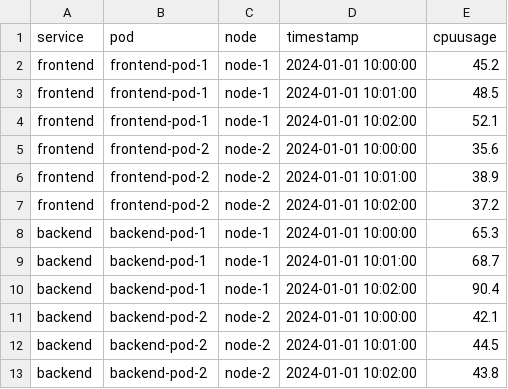
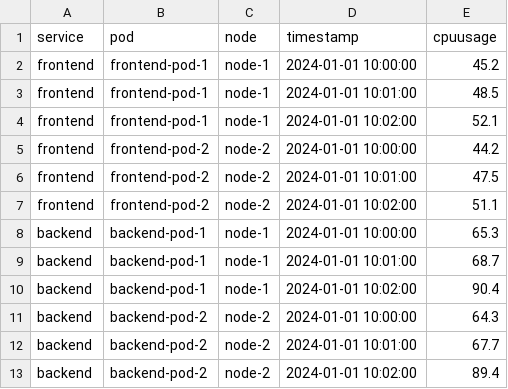
Before and after one commit to qixiangw/AnomalyDetectionWithLLM, a CSV file: sample_cpu_data.csv, drawn as a sheet.

```diff
--- a/sample_cpu_data.csv
+++ b/sample_cpu_data.csv
@@ -4,5 +4,5 @@ frontend,frontend-pod-1,node-1,2024-01-01 10:01:00,48.5
 frontend,frontend-pod-1,node-1,2024-01-01 10:02:00,52.1
-frontend,frontend-pod-2,node-2,2024-01-01 10:00:00,35.6
-frontend,frontend-pod-2,node-2,2024-01-01 10:01:00,38.9
-frontend,frontend-pod-2,node-2,2024-01-01 10:02:00,37.2
+frontend,frontend-pod-2,node-2,2024-01-01 10:00:00,44.2
+frontend,frontend-pod-2,node-2,2024-01-01 10:01:00,47.5
+frontend,frontend-pod-2,node-2,2024-01-01 10:02:00,51.1
 backend,backend-pod-1,node-1,2024-01-01 10:00:00,65.3
@@ -10,4 +10,4 @@ backend,backend-pod-1,node-1,2024-01-01 10:01:00,68.7
 backend,backend-pod-1,node-1,2024-01-01 10:02:00,90.4
-backend,backend-pod-2,node-2,2024-01-01 10:00:00,42.1
-backend,backend-pod-2,node-2,2024-01-01 10:01:00,44.5
-backend,backend-pod-2,node-2,2024-01-01 10:02:00,43.8
+backend,backend-pod-2,node-2,2024-01-01 10:00:00,64.3
+backend,backend-pod-2,node-2,2024-01-01 10:01:00,67.7
+backend,backend-pod-2,node-2,2024-01-01 10:02:00,89.4
```
Also changed, not shown: 14 other files.
